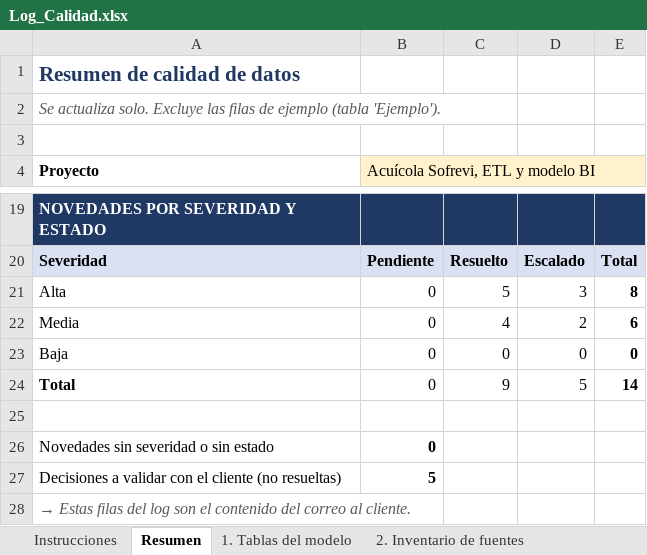
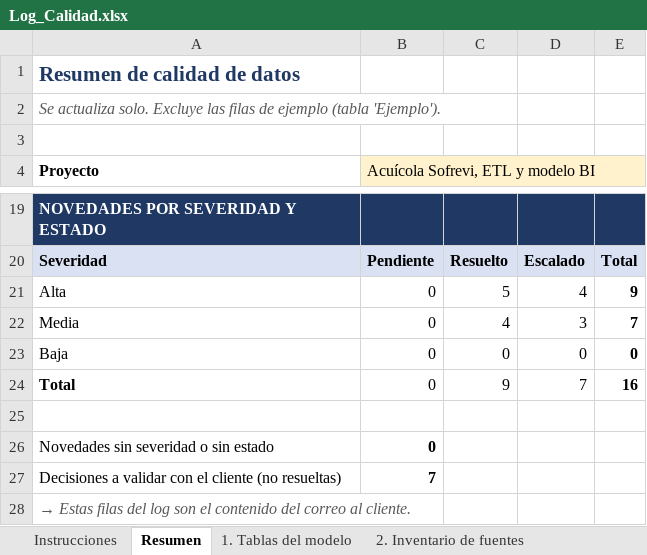
Before and after one commit to EfrenCherres/acuicola-sofrevi-bi, an Excel workbook: bitacora/Log_Calidad.xlsx, sheet Resumen, drawn as a sheet; only a part is shown, gaps mark what is left out; values as stored, in another font and other column widths than the file's, no borders; conditional formats not drawn; the diff names each change by its address in the sheet, - before the commit and + after, or states it on an @@ line.

```diff
--- a/bitacora/Log_Calidad.xlsx (sheet Resumen)
+++ b/bitacora/Log_Calidad.xlsx (sheet Resumen)
-D21: 3
+D21: 4
-E21: 8
+E21: 9
-D22: 2
+D22: 3
-E22: 6
+E22: 7
-D24: 5
+D24: 7
-E24: 14
+E24: 16
-B27: 5
+B27: 7
```
Also changed, not shown: sheet 4. Log de novedades, sheet 1. Tablas del modelo, 7 other files.
